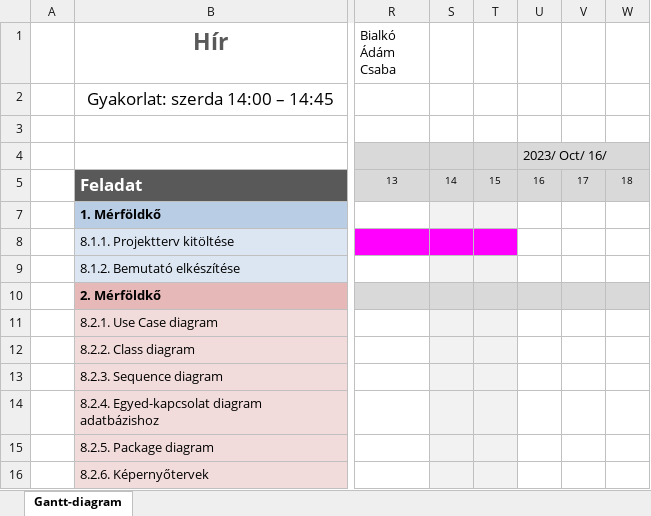
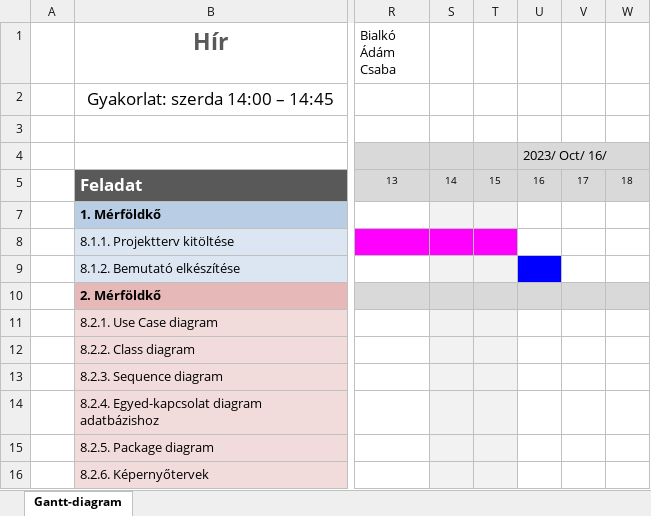
Before and after one commit to meferihun/rf1, an Excel workbook: docs/M1/gantt-diagram.xlsx, sheet Gantt-diagram, drawn as a sheet; only a part is shown, gaps mark what is left out; values as stored, in another font and other column widths than the file's, no borders; conditional formats not drawn; the diff names each change by its address in the sheet, - before the commit and + after, or states it on an @@ line.

Commit message:
szamitogep leiras hozzaadas es gantt-diagram kitoltes

```diff
--- a/docs/M1/gantt-diagram.xlsx (sheet Gantt-diagram)
+++ b/docs/M1/gantt-diagram.xlsx (sheet Gantt-diagram)
-U9 fill: none
+U9 fill: #0000FF
```
Also changed, not shown: 1 other file.
